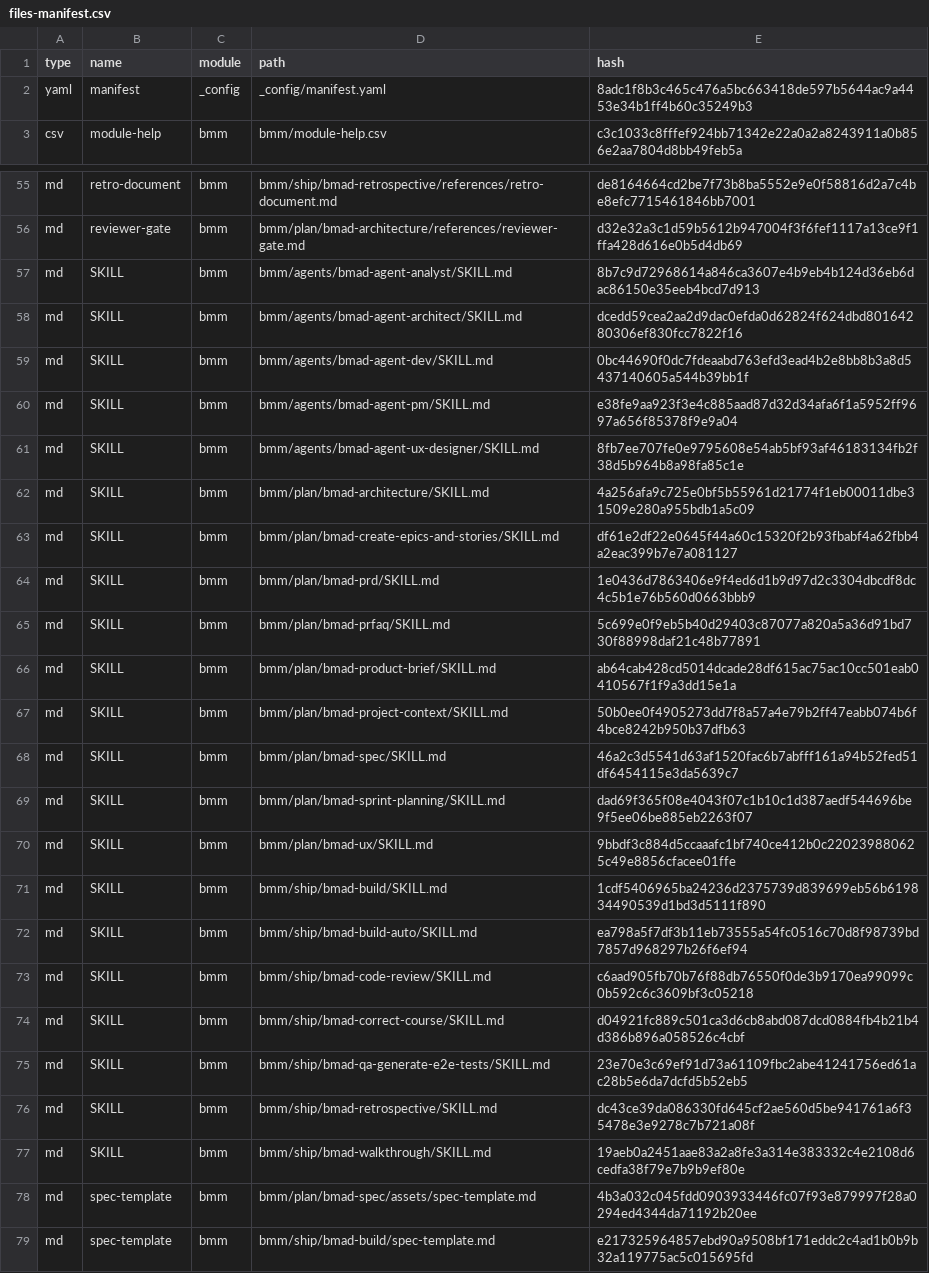
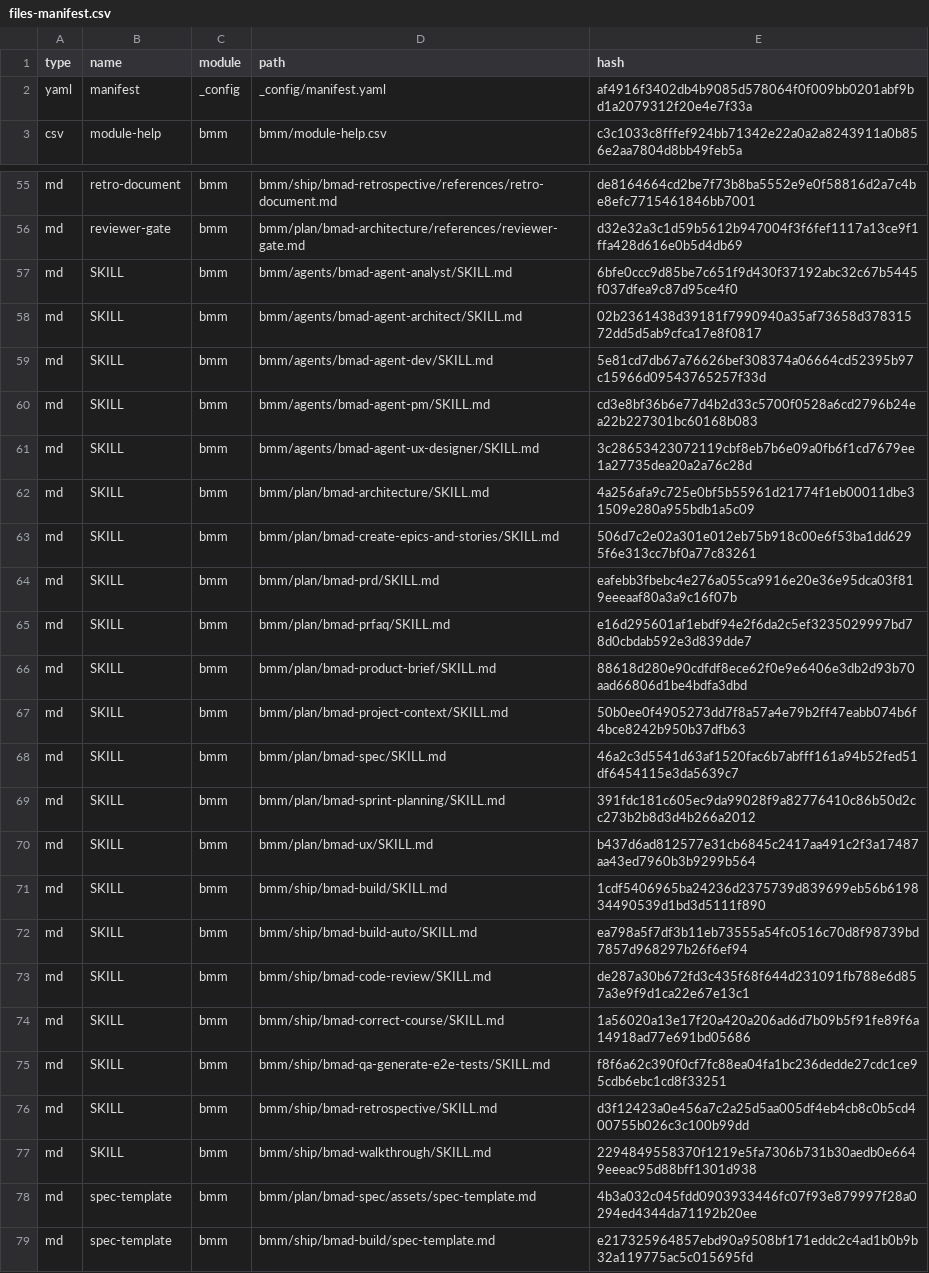
Before and after one commit to strattist/fit-my-ride, a CSV file: _bmad/_config/files-manifest.csv, drawn as a sheet; only a part is shown, gaps mark what is left out; the diff covers the shown part only.

```diff
--- a/_bmad/_config/files-manifest.csv
+++ b/_bmad/_config/files-manifest.csv
@@ -1,3 +1,3 @@
 type,name,module,path,hash
-"yaml","manifest","_config","_config/manifest.yaml","8adc1f8b3c465c476a5bc663418de597b5644ac9a4453e34b1ff4b60c35249b3"
+"yaml","manifest","_config","_config/manifest.yaml","af4916f3402db4b9085d578064f0f009bb0201abf9bd1a2079312f20e4e7f33a"
 "csv","module-help","bmm","bmm/module-help.csv","c3c1033c8fffef924bb71342e22a0a2a8243911a0b856e2aa7804d8bb49feb5a"
@@ -56,23 +56,23 @@ type,name,module,path,hash
 "md","reviewer-gate","bmm","bmm/plan/bmad-architecture/references/reviewer-gate.md","d32e32a3c1d59b5612b947004f3f6fef1117a13ce9f1ffa428d616e0b5d4db69"
-"md","SKILL","bmm","bmm/agents/bmad-agent-analyst/SKILL.md","8b7c9d72968614a846ca3607e4b9eb4b124d36eb6dac86150e35eeb4bcd7d913"
-"md","SKILL","bmm","bmm/agents/bmad-agent-architect/SKILL.md","dcedd59cea2aa2d9dac0efda0d62824f624dbd80164280306ef830fcc7822f16"
-"md","SKILL","bmm","bmm/agents/bmad-agent-dev/SKILL.md","0bc44690f0dc7fdeaabd763efd3ead4b2e8bb8b3a8d5437140605a544b39bb1f"
-"md","SKILL","bmm","bmm/agents/bmad-agent-pm/SKILL.md","e38fe9aa923f3e4c885aad87d32d34afa6f1a5952ff9697a656f85378f9e9a04"
-"md","SKILL","bmm","bmm/agents/bmad-agent-ux-designer/SKILL.md","8fb7ee707fe0e9795608e54ab5bf93af46183134fb2f38d5b964b8a98fa85c1e"
+"md","SKILL","bmm","bmm/agents/bmad-agent-analyst/SKILL.md","6bfe0ccc9d85be7c651f9d430f37192abc32c67b5445f037dfea9c87d95ce4f0"
+"md","SKILL","bmm","bmm/agents/bmad-agent-architect/SKILL.md","02b2361438d39181f7990940a35af73658d37831572dd5d5ab9cfca17e8f0817"
+"md","SKILL","bmm","bmm/agents/bmad-agent-dev/SKILL.md","5e81cd7db67a76626bef308374a06664cd52395b97c15966d09543765257f33d"
+"md","SKILL","bmm","bmm/agents/bmad-agent-pm/SKILL.md","cd3e8bf36b6e77d4b2d33c5700f0528a6cd2796b24ea22b227301bc60168b083"
+"md","SKILL","bmm","bmm/agents/bmad-agent-ux-designer/SKILL.md","3c28653423072119cbf8eb7b6e09a0fb6f1cd7679ee1a27735dea20a2a76c28d"
 "md","SKILL","bmm","bmm/plan/bmad-architecture/SKILL.md","4a256afa9c725e0bf5b55961d21774f1eb00011dbe31509e280a955bdb1a5c09"
-"md","SKILL","bmm","bmm/plan/bmad-create-epics-and-stories/SKILL.md","df61e2df22e0645f44a60c15320f2b93fbabf4a62fbb4a2eac399b7e7a081127"
-"md","SKILL","bmm","bmm/plan/bmad-prd/SKILL.md","1e0436d7863406e9f4ed6d1b9d97d2c3304dbcdf8dc4c5b1e76b560d0663bbb9"
-"md","SKILL","bmm","bmm/plan/bmad-prfaq/SKILL.md","5c699e0f9eb5b40d29403c87077a820a5a36d91bd730f88998daf21c48b77891"
-"md","SKILL","bmm","bmm/plan/bmad-product-brief/SKILL.md","ab64cab428cd5014dcade28df615ac75ac10cc501eab0410567f1f9a3dd15e1a"
+"md","SKILL","bmm","bmm/plan/bmad-create-epics-and-stories/SKILL.md","506d7c2e02a301e012eb75b918c00e6f53ba1dd6295f6e313cc7bf0a77c83261"
+"md","SKILL","bmm","bmm/plan/bmad-prd/SKILL.md","eafebb3fbebc4e276a055ca9916e20e36e95dca03f819eeeaaf80a3a9c16f07b"
+"md","SKILL","bmm","bmm/plan/bmad-prfaq/SKILL.md","e16d295601af1ebdf94e2f6da2c5ef3235029997bd78d0cbdab592e3d839dde7"
+"md","SKILL","bmm","bmm/plan/bmad-product-brief/SKILL.md","88618d280e90cdfdf8ece62f0e9e6406e3db2d93b70aad66806d1be4bdfa3dbd"
 "md","SKILL","bmm","bmm/plan/bmad-project-context/SKILL.md","50b0ee0f4905273dd7f8a57a4e79b2ff47eabb074b6f4bce8242b950b37dfb63"
 "md","SKILL","bmm","bmm/plan/bmad-spec/SKILL.md","46a2c3d5541d63af1520fac6b7abfff161a94b52fed51df6454115e3da5639c7"
-"md","SKILL","bmm","bmm/plan/bmad-sprint-planning/SKILL.md","dad69f365f08e4043f07c1b10c1d387aedf544696be9f5ee06be885eb2263f07"
-"md","SKILL","bmm","bmm/plan/bmad-ux/SKILL.md","9bbdf3c884d5ccaaafc1bf740ce412b0c220239880625c49e8856cfacee01ffe"
+"md","SKILL","bmm","bmm/plan/bmad-sprint-planning/SKILL.md","391fdc181c605ec9da99028f9a82776410c86b50d2cc273b2b8d3d4b266a2012"
+"md","SKILL","bmm","bmm/plan/bmad-ux/SKILL.md","b437d6ad812577e31cb6845c2417aa491c2f3a17487aa43ed7960b3b9299b564"
 "md","SKILL","bmm","bmm/ship/bmad-build/SKILL.md","1cdf5406965ba24236d2375739d839699eb56b619834490539d1bd3d5111f890"
 "md","SKILL","bmm","bmm/ship/bmad-build-auto/SKILL.md","ea798a5f7df3b11eb73555a54fc0516c70d8f98739bd7857d968297b26f6ef94"
-"md","SKILL","bmm","bmm/ship/bmad-code-review/SKILL.md","c6aad905fb70b76f88db76550f0de3b9170ea99099c0b592c6c3609bf3c05218"
-"md","SKILL","bmm","bmm/ship/bmad-correct-course/SKILL.md","d04921fc889c501ca3d6cb8abd087dcd0884fb4b21b4d386b896a058526c4cbf"
-"md","SKILL","bmm","bmm/ship/bmad-qa-generate-e2e-tests/SKILL.md","23e70e3c69ef91d73a61109fbc2abe41241756ed61ac28b5e6da7dcfd5b52eb5"
-"md","SKILL","bmm","bmm/ship/bmad-retrospective/SKILL.md","dc43ce39da086330fd645cf2ae560d5be941761a6f35478e3e9278c7b721a08f"
-"md","SKILL","bmm","bmm/ship/bmad-walkthrough/SKILL.md","19aeb0a2451aae83a2a8fe3a314e383332c4e2108d6cedfa38f79e7b9b9ef80e"
+"md","SKILL","bmm","bmm/ship/bmad-code-review/SKILL.md","de287a30b672fd3c435f68f644d231091fb788e6d857a3e9f9d1ca22e67e13c1"
+"md","SKILL","bmm","bmm/ship/bmad-correct-course/SKILL.md","1a56020a13e17f20a420a206ad6d7b09b5f91fe89f6a14918ad77e691bd05686"
+"md","SKILL","bmm","bmm/ship/bmad-qa-generate-e2e-tests/SKILL.md","f8f6a62c390f0cf7fc88ea04fa1bc236dedde27cdc1ce95cdb6ebc1cd8f33251"
+"md","SKILL","bmm","bmm/ship/bmad-retrospective/SKILL.md","d3f12423a0e456a7c2a25d5aa005df4eb4cb8c0b5cd400755b026c3c100b99dd"
+"md","SKILL","bmm","bmm/ship/bmad-walkthrough/SKILL.md","2294849558370f1219e5fa7306b731b30aedb0e6649eeeac95d88bff1301d938"
 "md","spec-template","bmm","bmm/plan/bmad-spec/assets/spec-template.md","4b3a032c045fdd0903933446fc07f93e879997f28a0294ed4344da71192b20ee"
```
Also changed, not shown: 1 removed row and 20 edited cells elsewhere in this file, 5 other files.
